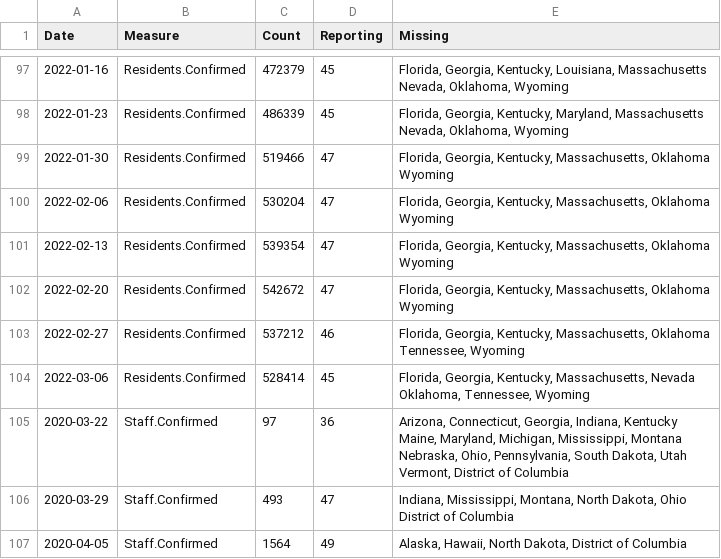
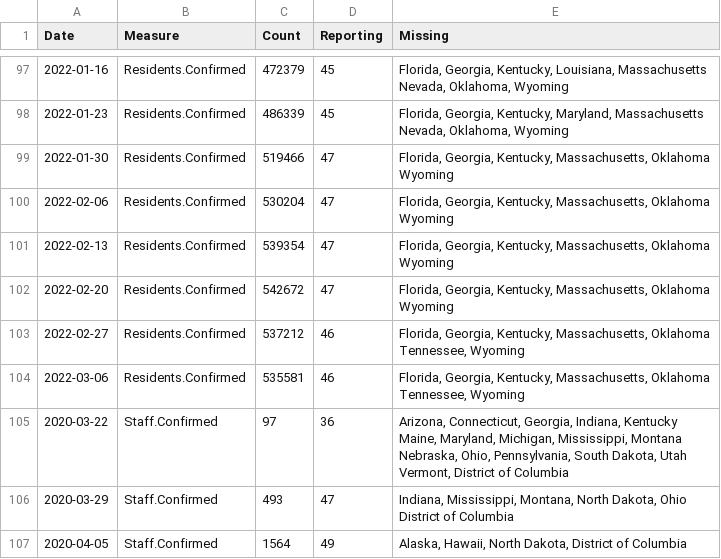
Before and after one commit to uclalawcovid19behindbars/data, a CSV file: historical-data/historical_national_counts.csv, drawn as a sheet; only a part is shown, gaps mark what is left out; the diff covers the shown part only.

```diff
--- a/historical-data/historical_national_counts.csv
+++ b/historical-data/historical_national_counts.csv
@@ -118,4 +118,4 @@ Date,Measure,Count,Reporting,Missing
  Tennessee, Wyoming"
-2022-03-06,Residents.Confirmed,528414,45,"Florida, Georgia, Kentucky, Massachusetts, Nevada
- Oklahoma, Tennessee, Wyoming"
+2022-03-06,Residents.Confirmed,535581,46,"Florida, Georgia, Kentucky, Massachusetts, Oklahoma
+ Tennessee, Wyoming"
 2020-03-22,Staff.Confirmed,97,36,"Arizona, Connecticut, Georgia, Indiana, Kentucky
```
Also changed, not shown: 12 edited cells elsewhere in this file, historical-data/historical_state_counts.csv, latest-data/latest_facility_counts.csv, 3 other files.
